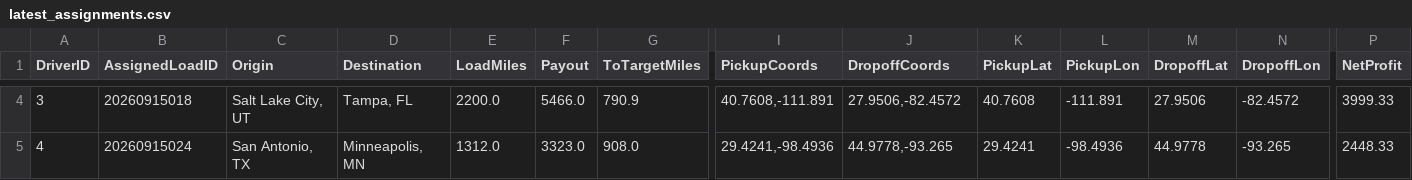
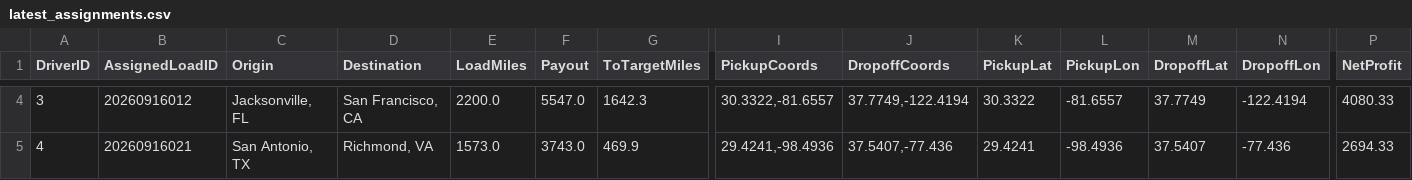
Before and after one commit to BryantPortfolio/truck-load-optimizer, a CSV file: latest_assignments.csv, drawn as a sheet; only a part is shown, gaps mark what is left out; the diff covers the shown part only; the diff names each change by its address in the sheet, - before the commit and + after, or states it on an @@ line.

```diff
--- a/latest_assignments.csv
+++ b/latest_assignments.csv
-B4 (AssignedLoadID): 20260915018
+B4 (AssignedLoadID): 20260916012
-C4 (Origin): Salt Lake City, UT
+C4 (Origin): Jacksonville, FL
-D4 (Destination): Tampa, FL
+D4 (Destination): San Francisco, CA
-F4 (Payout): 5466.0
+F4 (Payout): 5547.0
-G4 (ToTargetMiles): 790.9
+G4 (ToTargetMiles): 1642.3
-I4 (PickupCoords): 40.7608,-111.891
+I4 (PickupCoords): 30.3322,-81.6557
-J4 (DropoffCoords): 27.9506,-82.4572
+J4 (DropoffCoords): 37.7749,-122.4194
-K4 (PickupLat): 40.7608
+K4 (PickupLat): 30.3322
-L4 (PickupLon): -111.891
+L4 (PickupLon): -81.6557
-M4 (DropoffLat): 27.9506
+M4 (DropoffLat): 37.7749
-N4 (DropoffLon): -82.4572
+N4 (DropoffLon): -122.4194
-P4 (NetProfit): 3999.33
+P4 (NetProfit): 4080.33
-B5 (AssignedLoadID): 20260915024
+B5 (AssignedLoadID): 20260916021
-D5 (Destination): Minneapolis, MN
+D5 (Destination): Richmond, VA
-E5 (LoadMiles): 1312.0
+E5 (LoadMiles): 1573.0
-F5 (Payout): 3323.0
+F5 (Payout): 3743.0
-G5 (ToTargetMiles): 908.0
+G5 (ToTargetMiles): 469.9
-J5 (DropoffCoords): 44.9778,-93.265
+J5 (DropoffCoords): 37.5407,-77.436
-M5 (DropoffLat): 44.9778
+M5 (DropoffLat): 37.5407
-N5 (DropoffLon): -93.265
+N5 (DropoffLon): -77.436
-P5 (NetProfit): 2448.33
+P5 (NetProfit): 2694.33
```
Also changed, not shown: 57 edited cells elsewhere in this file.
